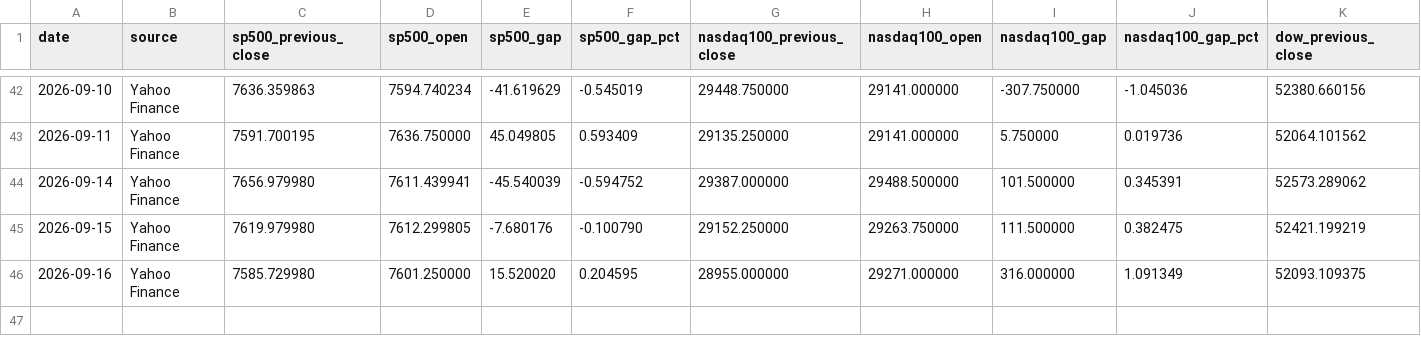
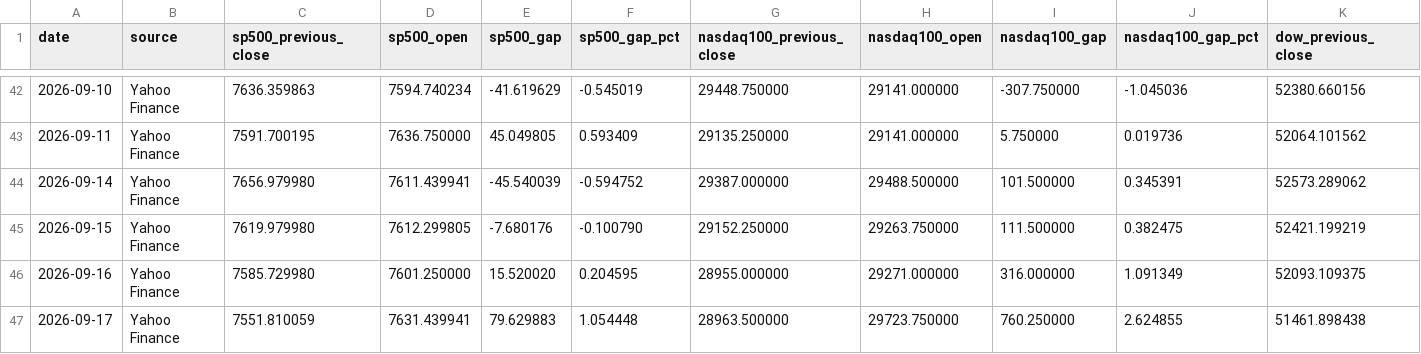
Before and after one commit to WillGaoLab/Daily_Market_Tracker, a CSV file: data/history.csv, drawn as a sheet; only a part is shown, gaps mark what is left out; rows hold the shown columns only; the diff names each change by its address in the sheet, - before the commit and + after, or states it on an @@ line.

```diff
--- a/data/history.csv
+++ b/data/history.csv
+row 47: 2026-09-17 | Yahoo Finance | 7551.810059 | 7631.439941 | 79.629883 | 1.054448 | 28963.500000 | 29723.750000 | 760.250000 | 2.624855 | 51461.898438
```
Also changed, not shown: 1 other file.
